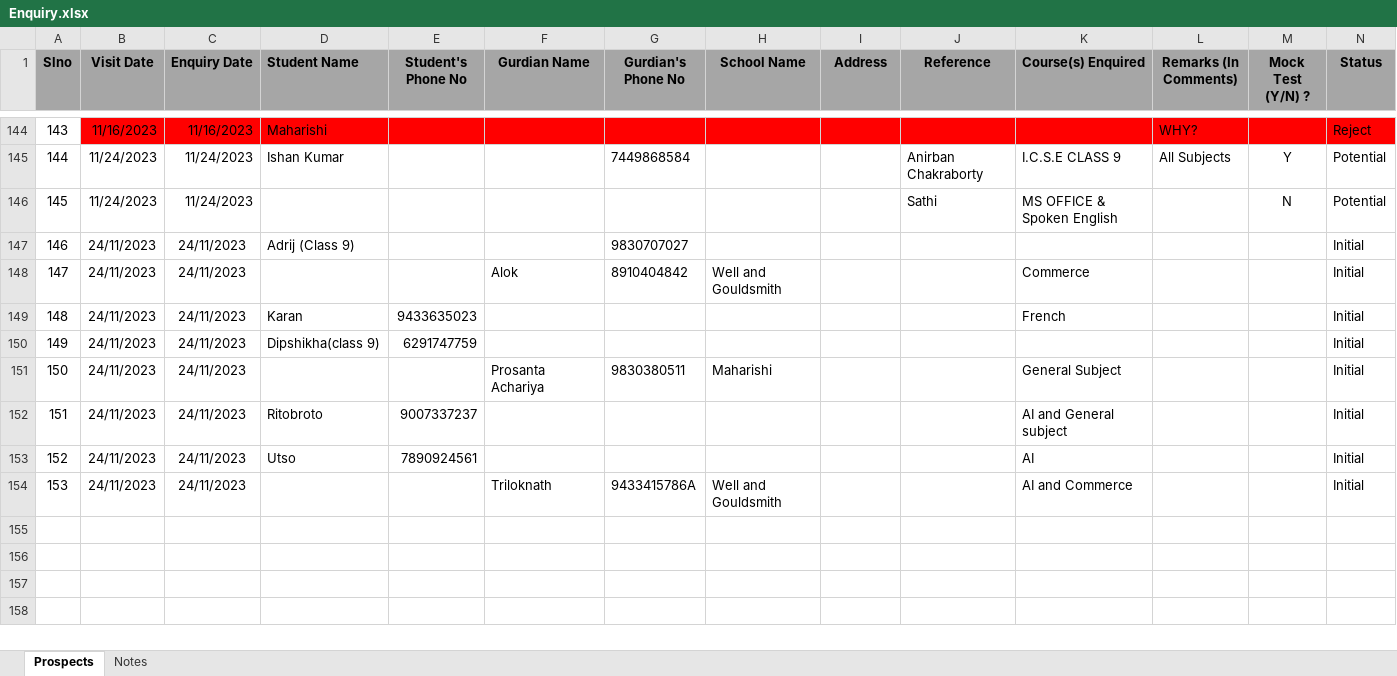
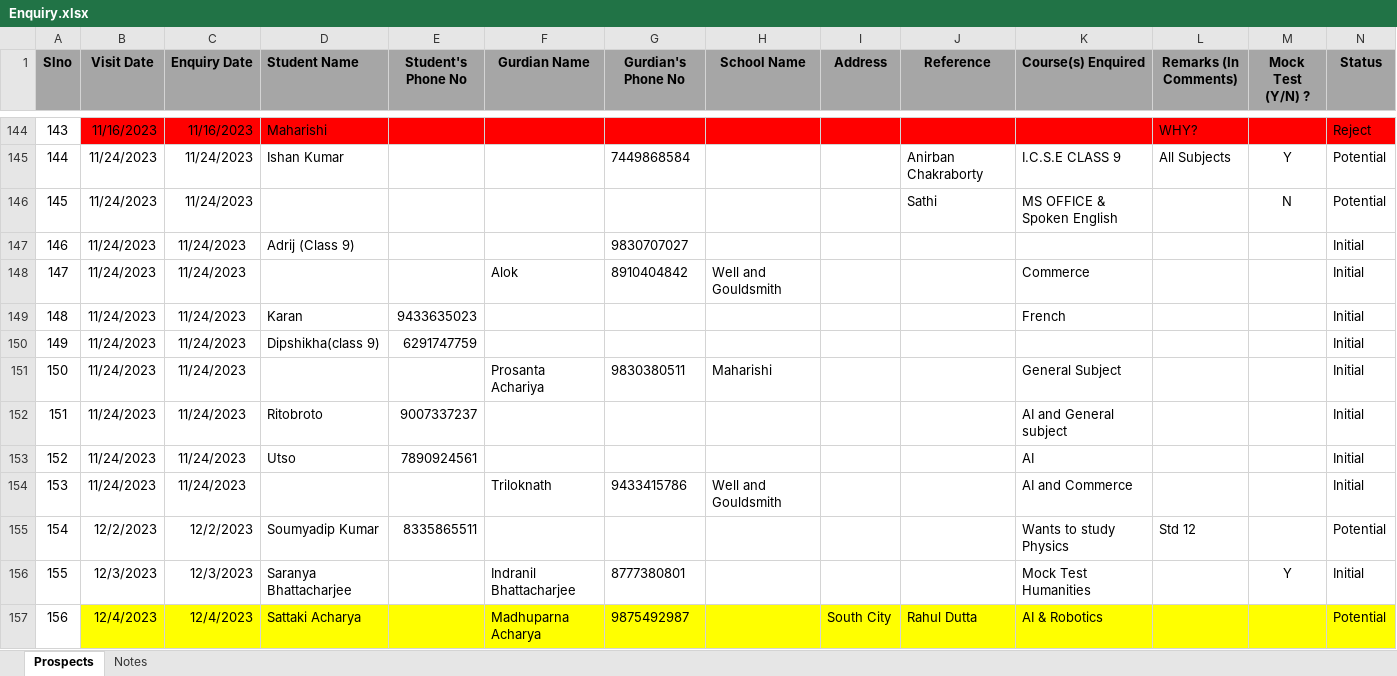
Before and after one commit to anodiamadm/Docs, an Excel workbook: Offline/BusinessManagement/CRM/Enquiry.xlsx, sheet Prospects, drawn as a sheet; only a part is shown, gaps mark what is left out; values as stored, in another font and other column widths than the file's, no borders; the diff names each change by its address in the sheet, - before the commit and + after, or states it on an @@ line.

Commit message:
update Enquiry sheet
update Enquiry sheet

```diff
--- a/Offline/BusinessManagement/CRM/Enquiry.xlsx (sheet Prospects)
+++ b/Offline/BusinessManagement/CRM/Enquiry.xlsx (sheet Prospects)
-B147:B154 (Visit Date): 24/11/2023
+B147:B154 (Visit Date): 11/24/2023
-C147:C154 (Enquiry Date): 24/11/2023
+C147:C154 (Enquiry Date): 11/24/2023
-G154 (Gurdian's Phone No): 9433415786A
+G154 (Gurdian's Phone No): 9433415786
+row 155: 154 | 12/2/2023 | 12/2/2023 | Soumyadip Kumar | 8335865511 |  |  |  |  |  | Wants to study Physics | Std 12 |  | Potential
+row 156: 155 | 12/3/2023 | 12/3/2023 | Saranya Bhattacharjee |  | Indranil Bhattacharjee | 8777380801 |  |  |  | Mock Test Humanities |  | Y | Initial
+row 157: 156 | 12/4/2023 | 12/4/2023 | Sattaki Acharya |  | Madhuparna Acharya | 9875492987 |  | South City | Rahul Dutta | AI & Robotics |  |  | Potential
```
